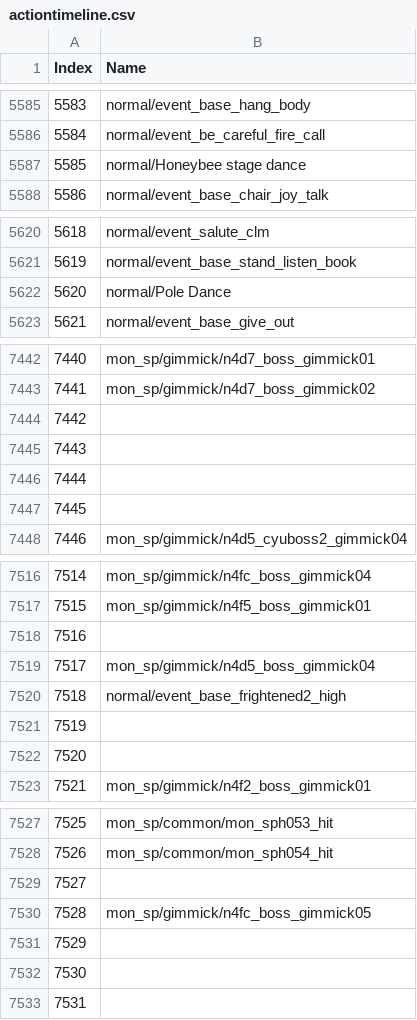
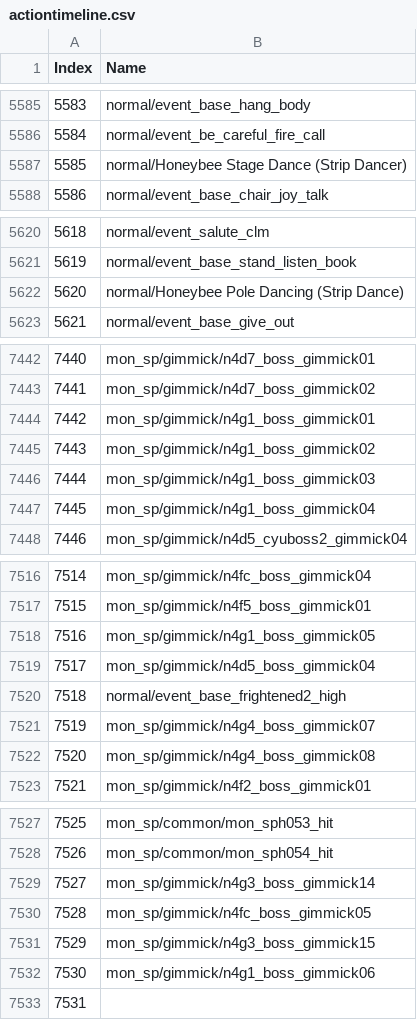
Before and after one commit to imchillin/CMTool, a CSV file: FFXIVTool/Resources/actiontimeline.csv, drawn as a sheet; only a part is shown, gaps mark what is left out; the diff covers the shown part only.

```diff
--- a/FFXIVTool/Resources/actiontimeline.csv
+++ b/FFXIVTool/Resources/actiontimeline.csv
@@ -5586,3 +5586,3 @@ Index, Name
 5584,"normal/event_be_careful_fire_call"
-5585,"normal/Honeybee stage dance"
+5585,"normal/Honeybee Stage Dance (Strip Dancer)"
 5586,"normal/event_base_chair_joy_talk"
@@ -5621,3 +5621,3 @@ Index, Name
 5619,"normal/event_base_stand_listen_book"
-5620,"normal/Pole Dance"
+5620,"normal/Honeybee Pole Dancing (Strip Dance)"
 5621,"normal/event_base_give_out"
@@ -7443,6 +7443,6 @@ Index, Name
 7441,"mon_sp/gimmick/n4d7_boss_gimmick02"
-7442,""
-7443,""
-7444,""
-7445,""
+7442,"mon_sp/gimmick/n4g1_boss_gimmick01"
+7443,"mon_sp/gimmick/n4g1_boss_gimmick02"
+7444,"mon_sp/gimmick/n4g1_boss_gimmick03"
+7445,"mon_sp/gimmick/n4g1_boss_gimmick04"
 7446,"mon_sp/gimmick/n4d5_cyuboss2_gimmick04"
@@ -7517,7 +7517,7 @@ Index, Name
 7515,"mon_sp/gimmick/n4f5_boss_gimmick01"
-7516,""
+7516,"mon_sp/gimmick/n4g1_boss_gimmick05"
 7517,"mon_sp/gimmick/n4d5_boss_gimmick04"
 7518,"normal/event_base_frightened2_high"
-7519,""
-7520,""
+7519,"mon_sp/gimmick/n4g4_boss_gimmick07"
+7520,"mon_sp/gimmick/n4g4_boss_gimmick08"
 7521,"mon_sp/gimmick/n4f2_boss_gimmick01"
@@ -7528,6 +7528,6 @@ Index, Name
 7526,"mon_sp/common/mon_sph054_hit"
-7527,""
+7527,"mon_sp/gimmick/n4g3_boss_gimmick14"
 7528,"mon_sp/gimmick/n4fc_boss_gimmick05"
-7529,""
-7530,""
+7529,"mon_sp/gimmick/n4g3_boss_gimmick15"
+7530,"mon_sp/gimmick/n4g1_boss_gimmick06"
 7531,""
```
Also changed, not shown: 25 edited cells elsewhere in this file.
